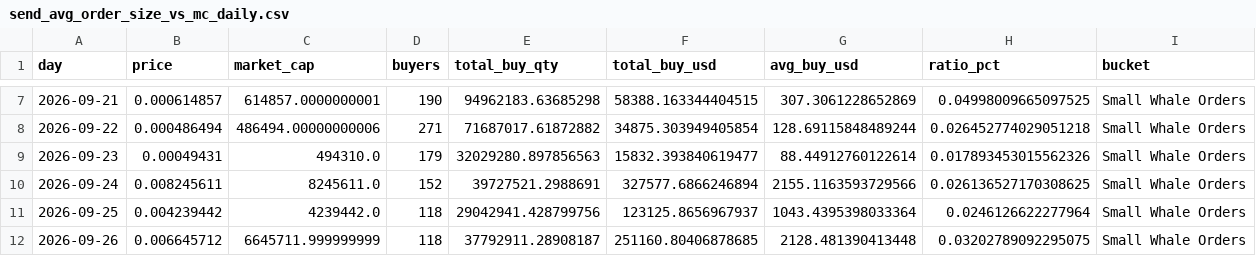
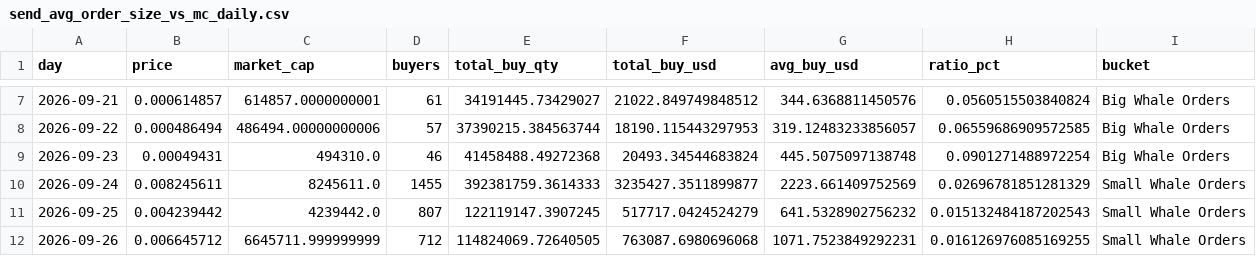
Before and after one commit to Quanhandsome/hoangquan-onchain, a CSV file: Send/publish/send_avg_order_size_vs_mc_daily.csv, drawn as a sheet; only a part is shown, gaps mark what is left out; the diff covers the shown part only.

```diff
--- a/Send/publish/send_avg_order_size_vs_mc_daily.csv
+++ b/Send/publish/send_avg_order_size_vs_mc_daily.csv
@@ -7,6 +7,6 @@
-2026-09-21,0.000614857,614857.0000000001,190,94962183.63685298,58388.163344404515,307.3061228652869,0.04998009665097525,Small Whale Orders
-2026-09-22,0.000486494,486494.00000000006,271,71687017.61872882,34875.303949405854,128.69115848489244,0.026452774029051218,Small Whale Orders
-2026-09-23,0.00049431,494310.0,179,32029280.897856563,15832.393840619477,88.44912760122614,0.017893453015562326,Small Whale Orders
-2026-09-24,0.008245611,8245611.0,152,39727521.2988691,327577.6866246894,2155.1163593729566,0.026136527170308625,Small Whale Orders
-2026-09-25,0.004239442,4239442.0,118,29042941.428799756,123125.8656967937,1043.4395398033364,0.0246126622277964,Small Whale Orders
-2026-09-26,0.006645712,6645711.999999999,118,37792911.28908187,251160.80406878685,2128.481390413448,0.03202789092295075,Small Whale Orders
+2026-09-21,0.000614857,614857.0000000001,61,34191445.73429027,21022.849749848512,344.6368811450576,0.0560515503840824,Big Whale Orders
+2026-09-22,0.000486494,486494.00000000006,57,37390215.384563744,18190.115443297953,319.12483233856057,0.06559686909572585,Big Whale Orders
+2026-09-23,0.00049431,494310.0,46,41458488.49272368,20493.34544683824,445.5075097138748,0.0901271488972254,Big Whale Orders
+2026-09-24,0.008245611,8245611.0,1455,392381759.3614333,3235427.3511899877,2223.661409752569,0.02696781851281329,Small Whale Orders
+2026-09-25,0.004239442,4239442.0,807,122119147.3907245,517717.0424524279,641.5328902756232,0.015132484187202543,Small Whale Orders
+2026-09-26,0.006645712,6645711.999999999,712,114824069.72640505,763087.6980696068,1071.7523849292231,0.016126976085169255,Small Whale Orders
```
Also changed, not shown: 116 edited cells elsewhere in this file, Send/publish/send_entity_urpd.csv, Send/publish/send_entity_urpd_daily_audit.csv, 16 other files.
